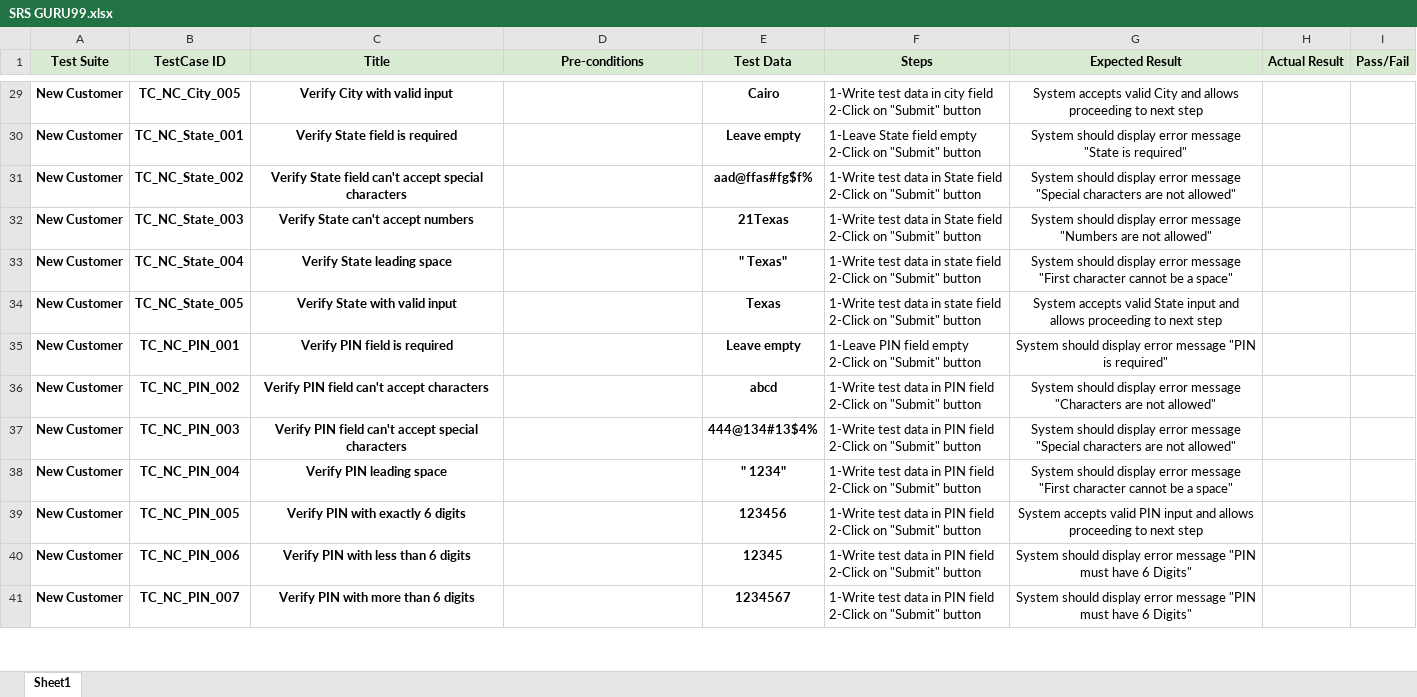
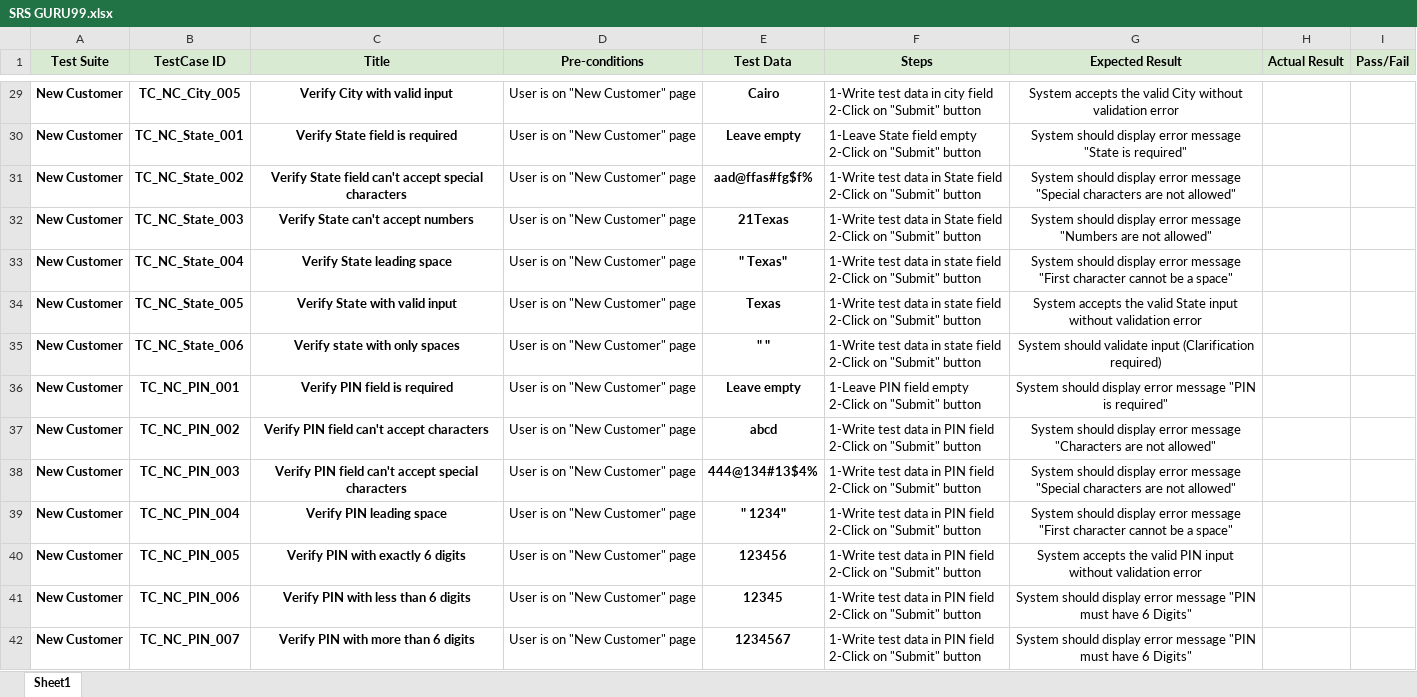
Before and after one commit to yassenryan/QA-Manual-Testing, an Excel workbook: Guru 99/SRS GURU99.xlsx, sheet Sheet1, drawn as a sheet; only a part is shown, gaps mark what is left out; values as stored, in another font and other column widths than the file's, no borders; addresses are those after the commit; ↵ is a line break in a cell; the diff covers the shown part only; the diff names each change by its address in the sheet, - before the commit and + after, or states it on an @@ line.

Commit message:
Guru 99 Banking System update

```diff
--- a/Guru 99/SRS GURU99.xlsx (sheet Sheet1)
+++ b/Guru 99/SRS GURU99.xlsx (sheet Sheet1)
-D29:D34 (Pre-conditions): (empty)
+D29:D34 (Pre-conditions): User is on "New Customer" page
-G29 (Expected Result): System accepts valid City and allows proceeding to next step
+G29 (Expected Result): System accepts the valid City without validation error
-G34 (Expected Result): System accepts valid State input and allows proceeding to next step
+G34 (Expected Result): System accepts the valid State input without validation error
+row 35: New Customer | TC_NC_State_006 | Verify state with only spaces | User is on "New Customer" page | " " | 1-Write test data in state field ↵ 2-Click on "Submit" button | System should validate input (Clarification required)
-D36:D42 (Pre-conditions): (empty)
+D36:D42 (Pre-conditions): User is on "New Customer" page
-G40 (Expected Result): System accepts valid PIN input and allows proceeding to next step
+G40 (Expected Result): System accepts the valid PIN input without validation error
```
Also changed, not shown: 27 added rows and 44 edited cells elsewhere in this sheet.
